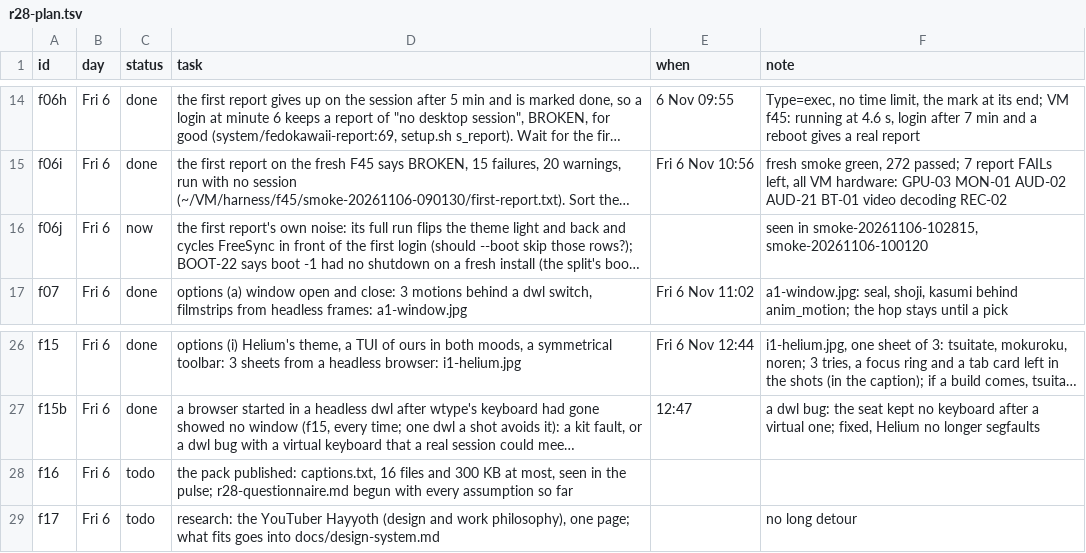
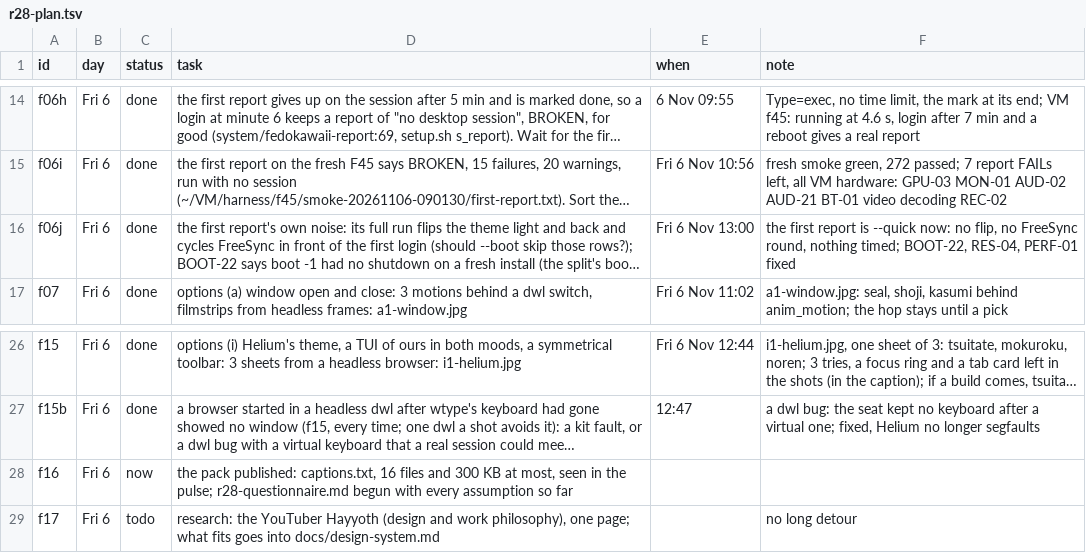
Before and after one commit to MoeDia/fedokawaii, a TSV file: .claude/notes/r28-plan.tsv, drawn as a sheet; only a part is shown, gaps mark what is left out; long unchanged cells end in …; the diff names each change by its address in the sheet, - before the commit and + after, or states it on an @@ line.

```diff
--- a/.claude/notes/r28-plan.tsv
+++ b/.claude/notes/r28-plan.tsv
-C16 (status): now
+C16 (status): done
-E16 (when): (empty)
+E16 (when): Fri 6 Nov 13:00
-F16 (note): seen in smoke-20261106-102815, smoke-20261106-100120
+F16 (note): the first report is --quick now: no flip, no FreeSync round, nothing timed; BOOT-22, RES-04, PERF-01 fixed
-C28 (status): todo
+C28 (status): now
```
Also changed, not shown: 6 other files.
